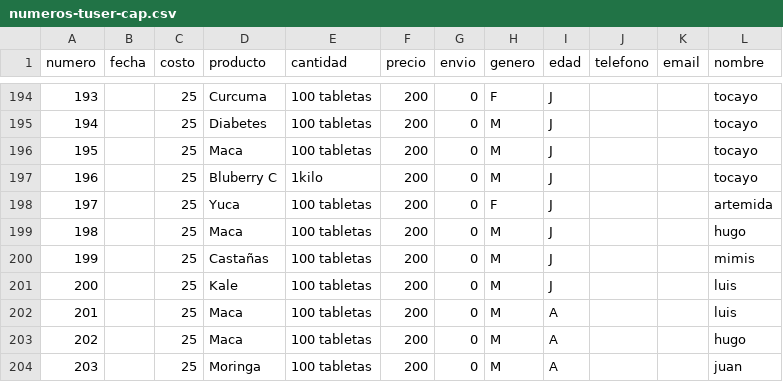
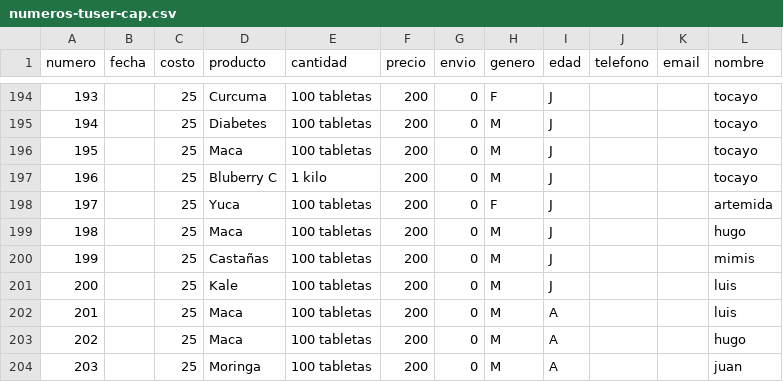
Before and after one commit to cghv94/cghv94.github.io, a CSV file: numeros-tuser-cap.csv, drawn as a sheet; only a part is shown, gaps mark what is left out; the diff names each change by its address in the sheet, - before the commit and + after, or states it on an @@ line.

Commit message:
Add files via upload

```diff
--- a/numeros-tuser-cap.csv
+++ b/numeros-tuser-cap.csv
-E197 (cantidad): 1kilo
+E197 (cantidad): 1 kilo
```
